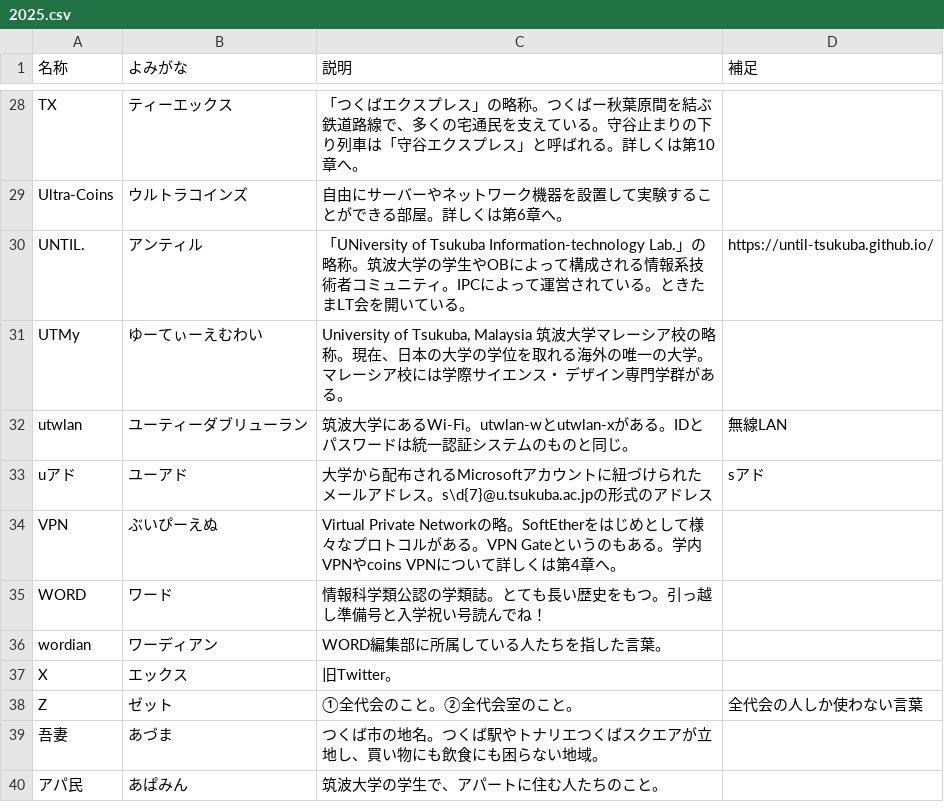
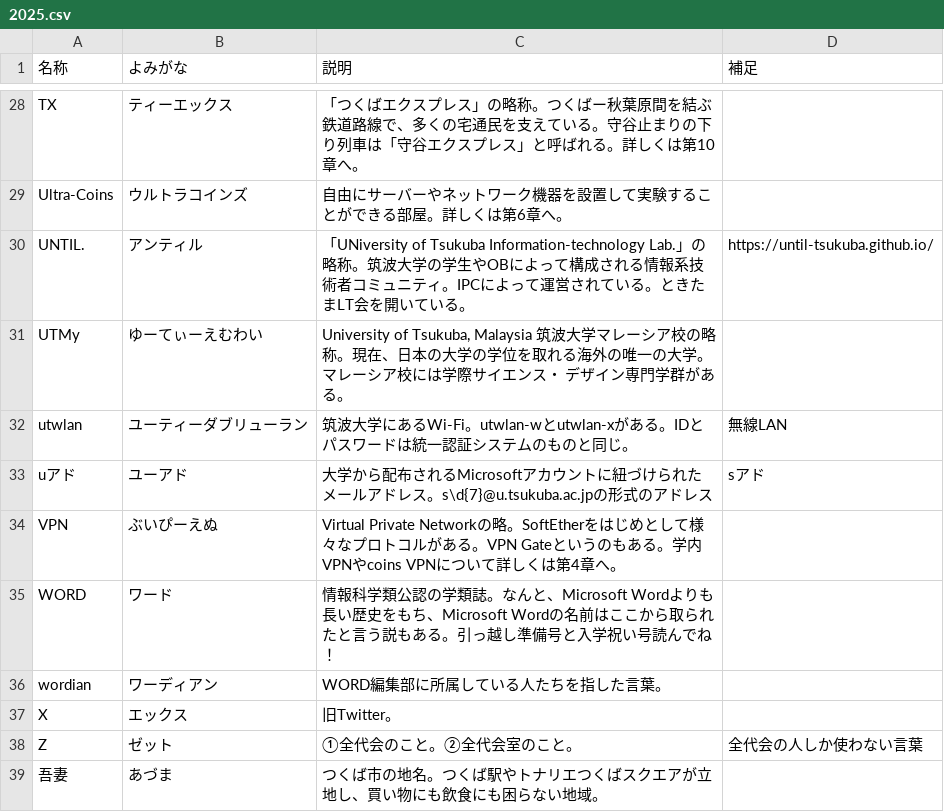
Before and after one commit to hello-coins/tsukuba-dict, a CSV file: archived/2025.csv, drawn as a sheet; only a part is shown, gaps mark what is left out; the shorter side is filled out with more unchanged rows.

Commit message:
WORDはすごい!
Co-authored-by: MaseBB <30523995+masebb@users.noreply.github.com>

```diff
--- a/archived/2025.csv
+++ b/archived/2025.csv
@@ -34,3 +34,3 @@ uアド,ユーアド,大学から配布されるMicrosoftアカウントに紐
 VPN,ぶいぴーえぬ,Virtual Private Networkの略。SoftEtherをはじめとして様々なプロトコルがある。VPN Gateというのもある。学内VPNやcoins VPNについて詳しくは第4章へ。,
-WORD,ワード,情報科学類公認の学類誌。とても長い歴史をもつ。引っ越し準備号と入学祝い号読んでね！,
+WORD,ワード,情報科学類公認の学類誌。なんと、Microsoft Wordよりも長い歴史をもち、Microsoft Wordの名前はここから取られたと言う説もある。引っ越し準備号と入学祝い号読んでね！,
 wordian,ワーディアン,WORD編集部に所属している人たちを指した言葉。,
```
